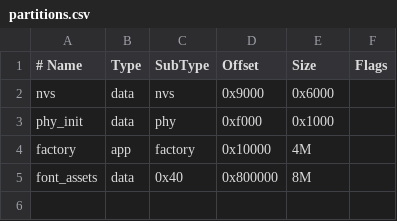
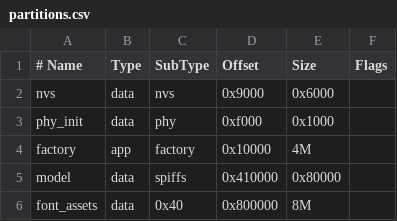
Before and after one commit to wuhuaha/realtime-voice-agent, a CSV file: firmware/apps/voice_terminal/partitions.csv, drawn as a sheet.

```diff
--- a/firmware/apps/voice_terminal/partitions.csv
+++ b/firmware/apps/voice_terminal/partitions.csv
@@ -4,2 +4,3 @@ phy_init,   data, phy,     0xf000,   0x1000,
 factory,    app,  factory, 0x10000,  4M,
+model,      data, spiffs,  0x410000, 0x80000,
 font_assets,data, 0x40,    0x800000, 8M,
```
Also changed, not shown: 16 other files.
